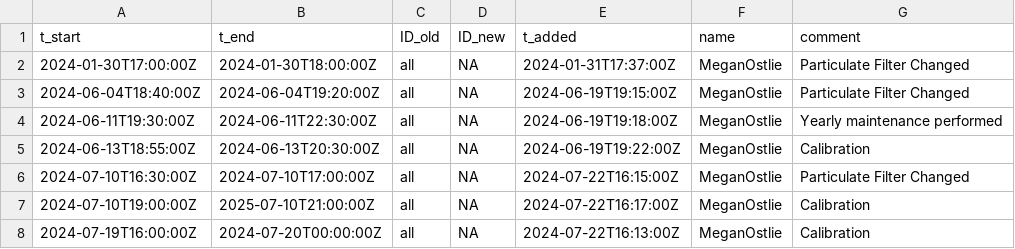
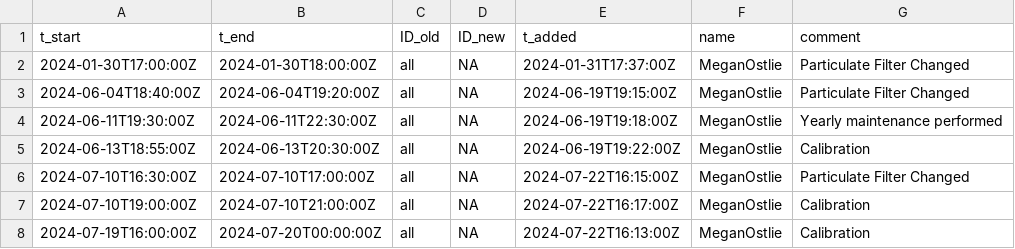
Before and after one commit to uataq/data-pipeline, a CSV file: bad/wbb/teledyne_t200.csv, drawn as a sheet.

Commit message:
2025 causing all new data to be flagged, correct to 2024

```diff
--- a/bad/wbb/teledyne_t200.csv
+++ b/bad/wbb/teledyne_t200.csv
@@ -6,3 +6,3 @@ t_start,t_end,ID_old,ID_new,t_added,name,comment
 2024-07-10T16:30:00Z,2024-07-10T17:00:00Z,all,NA,2024-07-22T16:15:00Z,MeganOstlie,Particulate Filter Changed
-2024-07-10T19:00:00Z,2025-07-10T21:00:00Z,all,NA,2024-07-22T16:17:00Z,MeganOstlie,Calibration
+2024-07-10T19:00:00Z,2024-07-10T21:00:00Z,all,NA,2024-07-22T16:17:00Z,MeganOstlie,Calibration
 2024-07-19T16:00:00Z,2024-07-20T00:00:00Z,all,NA,2024-07-22T16:13:00Z,MeganOstlie,Calibration
```
